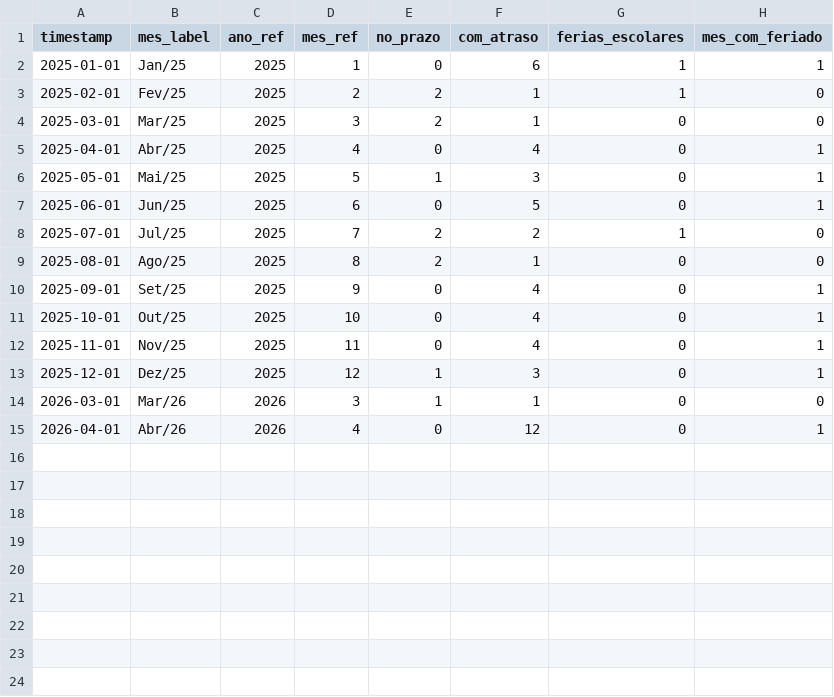
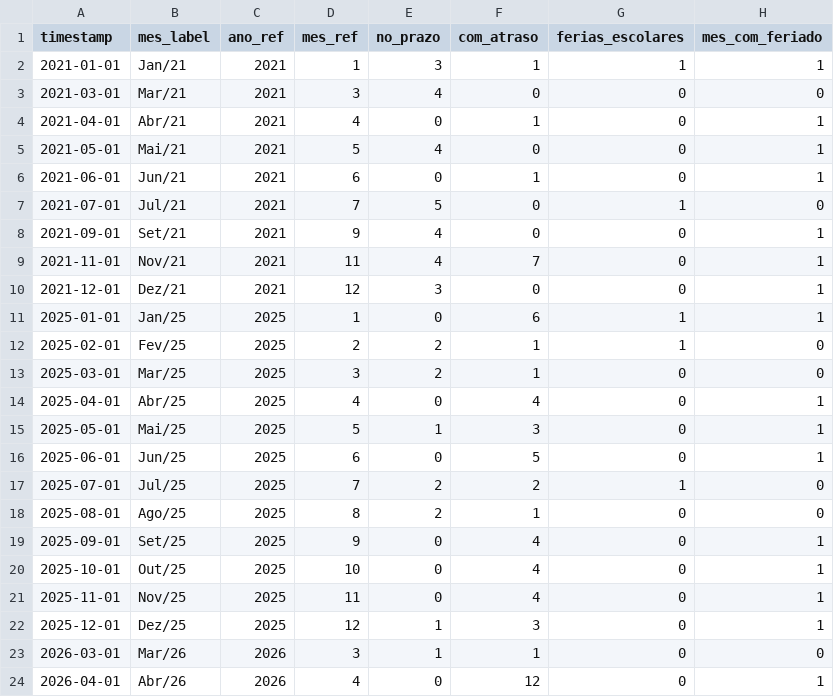
Before and after one commit to Projeto-de-extencao-Grupo-3/ETL-GROTRACK, a CSV file: refined/analytics/os_finalizada_no_prazo.csv, drawn as a sheet.

```diff
--- a/refined/analytics/os_finalizada_no_prazo.csv
+++ b/refined/analytics/os_finalizada_no_prazo.csv
@@ -1,2 +1,11 @@
 timestamp,mes_label,ano_ref,mes_ref,no_prazo,com_atraso,ferias_escolares,mes_com_feriado
+2021-01-01,Jan/21,2021,1,3,1,1,1
+2021-03-01,Mar/21,2021,3,4,0,0,0
+2021-04-01,Abr/21,2021,4,0,1,0,1
+2021-05-01,Mai/21,2021,5,4,0,0,1
+2021-06-01,Jun/21,2021,6,0,1,0,1
+2021-07-01,Jul/21,2021,7,5,0,1,0
+2021-09-01,Set/21,2021,9,4,0,0,1
+2021-11-01,Nov/21,2021,11,4,7,0,1
+2021-12-01,Dez/21,2021,12,3,0,0,1
 2025-01-01,Jan/25,2025,1,0,6,1,1
```
Also changed, not shown: refined/analytics/comportamento_pre_evento.csv, refined/feriados/feriados_data.csv, 6 other files.
